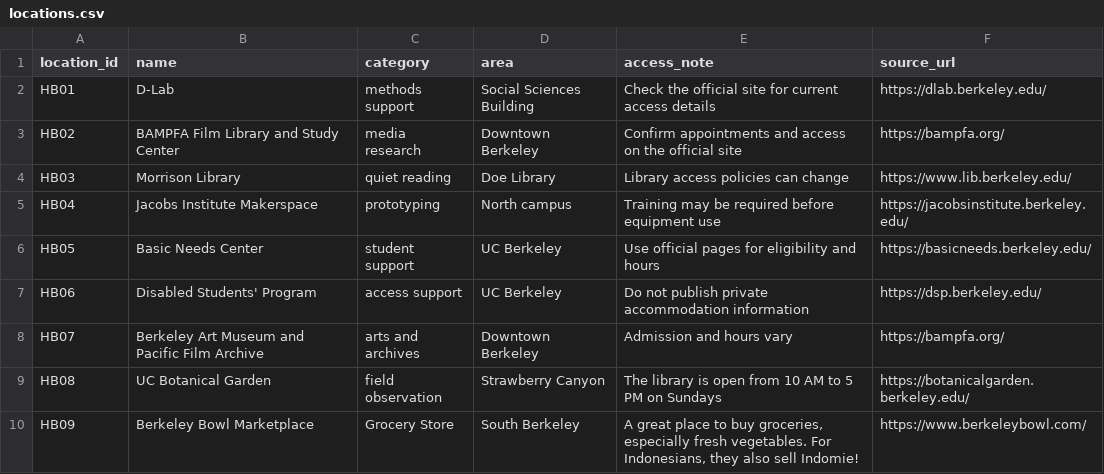
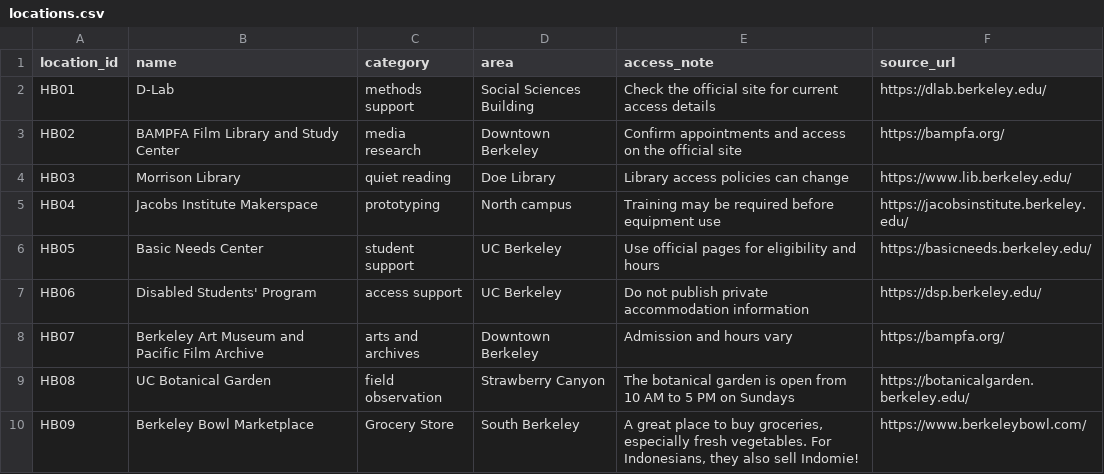
Before and after one commit to Ghifariyadi/hidden-berkeley, a CSV file: docs/_data/locations.csv, drawn as a sheet.

```diff
--- a/docs/_data/locations.csv
+++ b/docs/_data/locations.csv
@@ -8,3 +8,3 @@ HB06,Disabled Students' Program,access support,UC Berkeley,Do not publish privat
 HB07,Berkeley Art Museum and Pacific Film Archive,arts and archives,Downtown Berkeley,Admission and hours vary,https://bampfa.org/
-HB08,UC Botanical Garden,field observation,Strawberry Canyon,The library is open from 10 AM to 5 PM on Sundays,https://botanicalgarden.berkeley.edu/
+HB08,UC Botanical Garden,field observation,Strawberry Canyon,The botanical garden is open from 10 AM to 5 PM on Sundays,https://botanicalgarden.berkeley.edu/
 HB09,Berkeley Bowl Marketplace,Grocery Store,South Berkeley,"A great place to buy groceries, especially fresh vegetables. For Indonesians, they also sell Indomie!",https://www.berkeleybowl.com/
```
Also changed, not shown: 2 other files.
